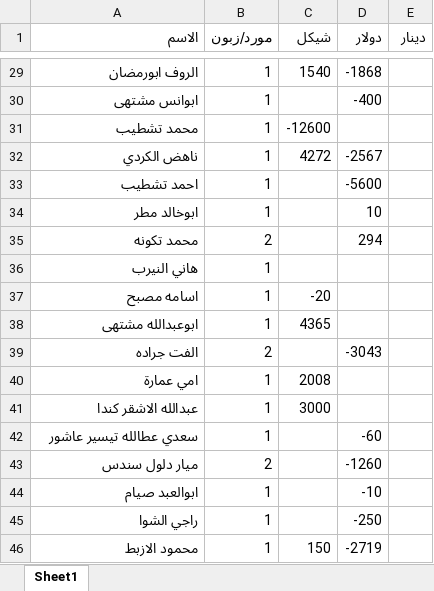
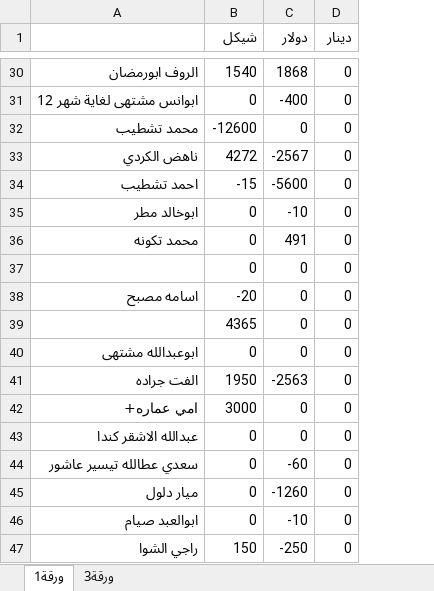
Before and after one commit to palexchange/backend, an Excel workbook: excel/ah_parties.xlsx, sheet ورقة1, drawn as a sheet; only a part is shown, gaps mark what is left out; values as stored, in another font and other column widths than the file's, no borders; removed rows and columns are numbered as before the commit, all else as after; the diff covers the shown part only; the diff names each change by its address in the sheet, - before the commit and + after, or states it on an @@ line.

```diff
--- a/excel/ah_parties.xlsx (sheet ورقة1)
+++ b/excel/ah_parties.xlsx (sheet ورقة1)
-sheet tab: Sheet1
+sheet tab: ورقة1
+sheet tab: ورقة3
-column B (مورد/زبون), row 29: 1; rows 31-35: 1 | 1 | 1 | 1 | 2; rows 37-39: 1 | 1 | 2; rows 41-42: 1 | 1; rows 44-45: 1 | 1
-A1: الاسم
+A1: (empty)
-C30 (دولار): -1868
+C30 (دولار): 1868
-D30 (دينار): (empty)
+D30 (دينار): 0
-row 30: ابوانس مشتهى | 1 |  | -400
+row 31: ابوانس مشتهى لغاية شهر 12 | 0 | -400 | 0
-C32 (دولار): (empty)
+C32 (دولار): 0
-D32:D36 (دينار): (empty)
+D32:D36 (دينار): 0
-B34 (شيكل): (empty)
+B34 (شيكل): -15
-B35:B36 (شيكل): (empty)
+B35:B36 (شيكل): 0
-C35 (دولار): 10
+C35 (دولار): -10
-C36 (دولار): 294
+C36 (دولار): 491
-row 36: هاني النيرب | 1
+row 37:  | 0 | 0 | 0
-C38 (دولار): (empty)
+C38 (دولار): 0
-D38 (دينار): (empty)
+D38 (دينار): 0
+row 39:  | 4365 | 0 | 0
-B40 (شيكل): 4365
+B40 (شيكل): 0
-C40 (دولار): (empty)
+C40 (دولار): 0
-D40:D41 (دينار): (empty)
+D40:D41 (دينار): 0
-B41 (شيكل): (empty)
+B41 (شيكل): 1950
-C41 (دولار): -3043
+C41 (دولار): -2563
-row 40: امي عمارة | 1 | 2008
+row 42: امي عماره+ | 3000 | 0 | 0
-B43 (شيكل): 3000
+B43 (شيكل): 0
-C43 (دولار): (empty)
+C43 (دولار): 0
-D43:D44 (دينار): (empty)
+D43:D44 (دينار): 0
-B44 (شيكل): (empty)
+B44 (شيكل): 0
-row 43: ميار دلول سندس | 2 |  | -1260
+row 45: ميار دلول | 0 | -1260 | 0
-B46 (شيكل): (empty)
+B46 (شيكل): 0
-D46:D47 (دينار): (empty)
+D46:D47 (دينار): 0
-B47 (شيكل): (empty)
+B47 (شيكل): 150
-row 46: محمود الازبط | 1 | 150 | -2719
```
Also changed, not shown: 20 added rows, 17 removed rows and 230 edited cells elsewhere in this sheet, excel/k_parties.xlsx, 6 other files.
